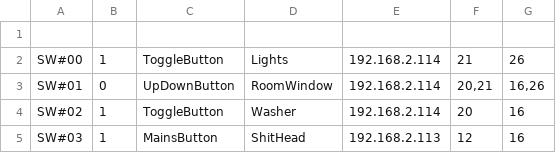
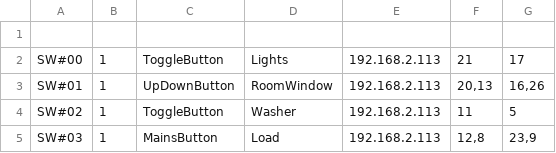
Before and after one commit to guydvir2/Rpi, a CSV file: SmartHome/ButtonsDef2.csv, drawn as a sheet.

```diff
--- a/SmartHome/ButtonsDef2.csv
+++ b/SmartHome/ButtonsDef2.csv
@@ -1,5 +1,5 @@
 
-SW#00,1,ToggleButton,Lights,192.168.2.114,21,26
-SW#01,0,UpDownButton,RoomWindow,192.168.2.114,"20,21","16,26"
-SW#02,1,ToggleButton,Washer,192.168.2.114,20,16
-SW#03,1,MainsButton,ShitHead,192.168.2.113,12,16
+SW#00,1,ToggleButton,Lights,192.168.2.113,21,17
+SW#01,1,UpDownButton,RoomWindow,192.168.2.113,"20,13","16,26"
+SW#02,1,ToggleButton,Washer,192.168.2.113,11,5
+SW#03,1,MainsButton,Load,192.168.2.113,"12,8","23,9"
```
Also changed, not shown: SmartHome/Schedule.csv, 4 other files.
